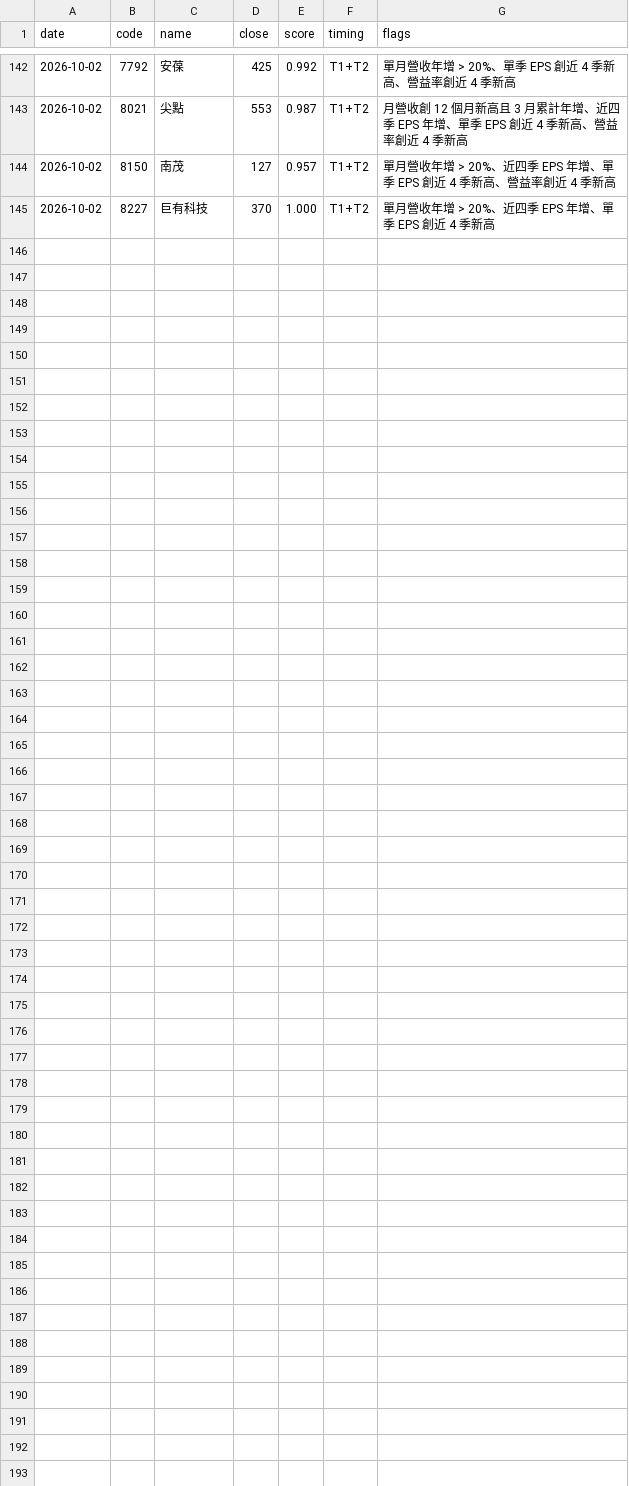
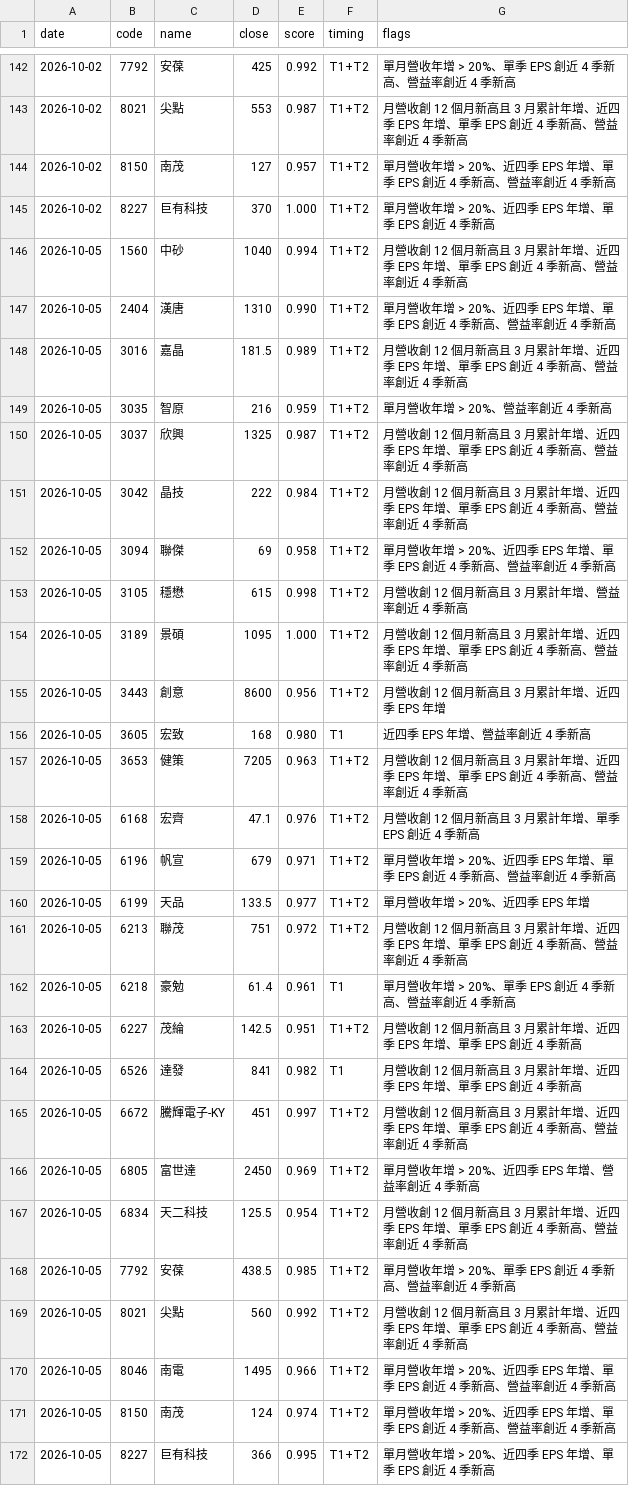
Before and after one commit to metallicatw/tw-six-metrics, a CSV file: data/chipflow/journal.csv, drawn as a sheet; only a part is shown, gaps mark what is left out; the diff names each change by its address in the sheet, - before the commit and + after, or states it on an @@ line.

```diff
--- a/data/chipflow/journal.csv
+++ b/data/chipflow/journal.csv
+row 146: 2026-10-05 | 1560 | 中砂 | 1040 | 0.994 | T1+T2 | 月營收創 12 個月新高且 3 月累計年增、近四季 EPS 年增、單季 EPS 創近 4 季新高、營益率創近 4 季新高
+row 147: 2026-10-05 | 2404 | 漢唐 | 1310 | 0.990 | T1+T2 | 單月營收年增 > 20%、近四季 EPS 年增、單季 EPS 創近 4 季新高、營益率創近 4 季新高
+row 148: 2026-10-05 | 3016 | 嘉晶 | 181.5 | 0.989 | T1+T2 | 月營收創 12 個月新高且 3 月累計年增、近四季 EPS 年增、單季 EPS 創近 4 季新高、營益率創近 4 季新高
+row 149: 2026-10-05 | 3035 | 智原 | 216 | 0.959 | T1+T2 | 單月營收年增 > 20%、營益率創近 4 季新高
+row 150: 2026-10-05 | 3037 | 欣興 | 1325 | 0.987 | T1+T2 | 月營收創 12 個月新高且 3 月累計年增、近四季 EPS 年增、單季 EPS 創近 4 季新高、營益率創近 4 季新高
+row 151: 2026-10-05 | 3042 | 晶技 | 222 | 0.984 | T1+T2 | 月營收創 12 個月新高且 3 月累計年增、近四季 EPS 年增、單季 EPS 創近 4 季新高、營益率創近 4 季新高
+row 152: 2026-10-05 | 3094 | 聯傑 | 69 | 0.958 | T1+T2 | 單月營收年增 > 20%、近四季 EPS 年增、單季 EPS 創近 4 季新高、營益率創近 4 季新高
+row 153: 2026-10-05 | 3105 | 穩懋 | 615 | 0.998 | T1+T2 | 月營收創 12 個月新高且 3 月累計年增、營益率創近 4 季新高
+row 154: 2026-10-05 | 3189 | 景碩 | 1095 | 1.000 | T1+T2 | 月營收創 12 個月新高且 3 月累計年增、近四季 EPS 年增、單季 EPS 創近 4 季新高、營益率創近 4 季新高
+row 155: 2026-10-05 | 3443 | 創意 | 8600 | 0.956 | T1+T2 | 月營收創 12 個月新高且 3 月累計年增、近四季 EPS 年增
+row 156: 2026-10-05 | 3605 | 宏致 | 168 | 0.980 | T1 | 近四季 EPS 年增、營益率創近 4 季新高
+row 157: 2026-10-05 | 3653 | 健策 | 7205 | 0.963 | T1+T2 | 月營收創 12 個月新高且 3 月累計年增、近四季 EPS 年增、單季 EPS 創近 4 季新高、營益率創近 4 季新高
+row 158: 2026-10-05 | 6168 | 宏齊 | 47.1 | 0.976 | T1+T2 | 月營收創 12 個月新高且 3 月累計年增、單季 EPS 創近 4 季新高
+row 159: 2026-10-05 | 6196 | 帆宣 | 679 | 0.971 | T1+T2 | 單月營收年增 > 20%、近四季 EPS 年增、單季 EPS 創近 4 季新高、營益率創近 4 季新高
+row 160: 2026-10-05 | 6199 | 天品 | 133.5 | 0.977 | T1+T2 | 單月營收年增 > 20%、近四季 EPS 年增
+row 161: 2026-10-05 | 6213 | 聯茂 | 751 | 0.972 | T1+T2 | 月營收創 12 個月新高且 3 月累計年增、近四季 EPS 年增、單季 EPS 創近 4 季新高、營益率創近 4 季新高
+row 162: 2026-10-05 | 6218 | 豪勉 | 61.4 | 0.961 | T1 | 單月營收年增 > 20%、單季 EPS 創近 4 季新高、營益率創近 4 季新高
+row 163: 2026-10-05 | 6227 | 茂綸 | 142.5 | 0.951 | T1+T2 | 月營收創 12 個月新高且 3 月累計年增、近四季 EPS 年增、單季 EPS 創近 4 季新高
+row 164: 2026-10-05 | 6526 | 達發 | 841 | 0.982 | T1 | 月營收創 12 個月新高且 3 月累計年增、近四季 EPS 年增、單季 EPS 創近 4 季新高
+row 165: 2026-10-05 | 6672 | 騰輝電子-KY | 451 | 0.997 | T1+T2 | 月營收創 12 個月新高且 3 月累計年增、近四季 EPS 年增、單季 EPS 創近 4 季新高、營益率創近 4 季新高
+row 166: 2026-10-05 | 6805 | 富世達 | 2450 | 0.969 | T1+T2 | 單月營收年增 > 20%、近四季 EPS 年增、營益率創近 4 季新高
+row 167: 2026-10-05 | 6834 | 天二科技 | 125.5 | 0.954 | T1+T2 | 月營收創 12 個月新高且 3 月累計年增、近四季 EPS 年增、單季 EPS 創近 4 季新高、營益率創近 4 季新高
+row 168: 2026-10-05 | 7792 | 安葆 | 438.5 | 0.985 | T1+T2 | 單月營收年增 > 20%、單季 EPS 創近 4 季新高、營益率創近 4 季新高
+row 169: 2026-10-05 | 8021 | 尖點 | 560 | 0.992 | T1+T2 | 月營收創 12 個月新高且 3 月累計年增、近四季 EPS 年增、單季 EPS 創近 4 季新高、營益率創近 4 季新高
+row 170: 2026-10-05 | 8046 | 南電 | 1495 | 0.966 | T1+T2 | 單月營收年增 > 20%、近四季 EPS 年增、單季 EPS 創近 4 季新高、營益率創近 4 季新高
+row 171: 2026-10-05 | 8150 | 南茂 | 124 | 0.974 | T1+T2 | 單月營收年增 > 20%、近四季 EPS 年增、單季 EPS 創近 4 季新高、營益率創近 4 季新高
+row 172: 2026-10-05 | 8227 | 巨有科技 | 366 | 0.995 | T1+T2 | 單月營收年增 > 20%、近四季 EPS 年增、單季 EPS 創近 4 季新高
```
Also changed, not shown: data/aipick/journal.csv, data/aipick/talks/index.csv, 14 other files.
